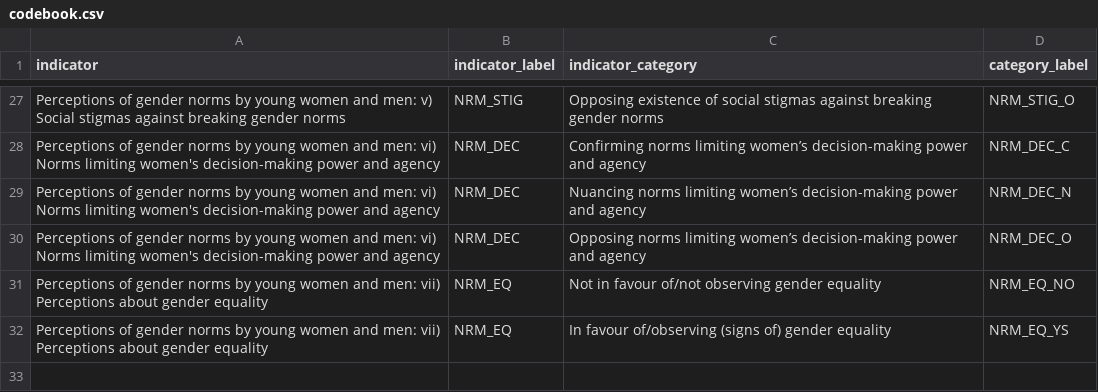
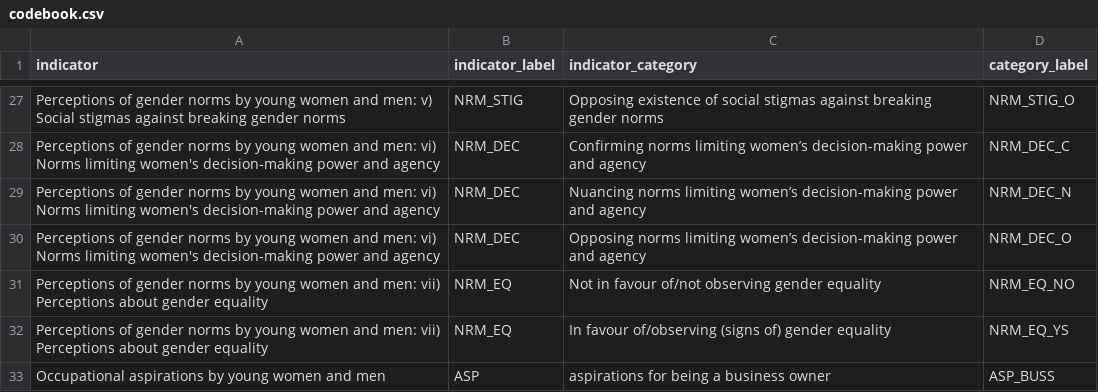
Before and after one commit to ElsLecoutere/Gendered-Dreams-and-Realities-GENNOVATE-ML, a CSV file: codebook.csv, drawn as a sheet; only a part is shown, gaps mark what is left out; the diff names each change by its address in the sheet, - before the commit and + after, or states it on an @@ line.

Commit message:
Update codebook.csv
I am finding several cases that fit better in Occupational aspirations by young women and men,ASP,"aspirations for being a business owner",ASP_BUSS
So I added the category - I think we should keep it.

```diff
--- a/codebook.csv
+++ b/codebook.csv
+row 33: Occupational aspirations by young women and men | ASP | aspirations for being a business owner | ASP_BUSS
```
